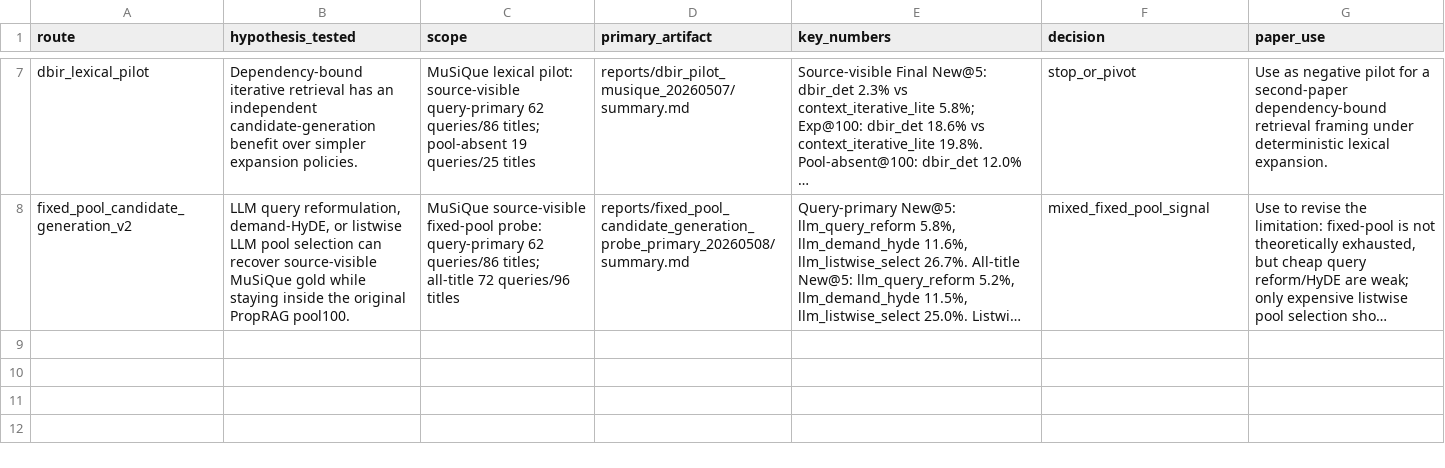
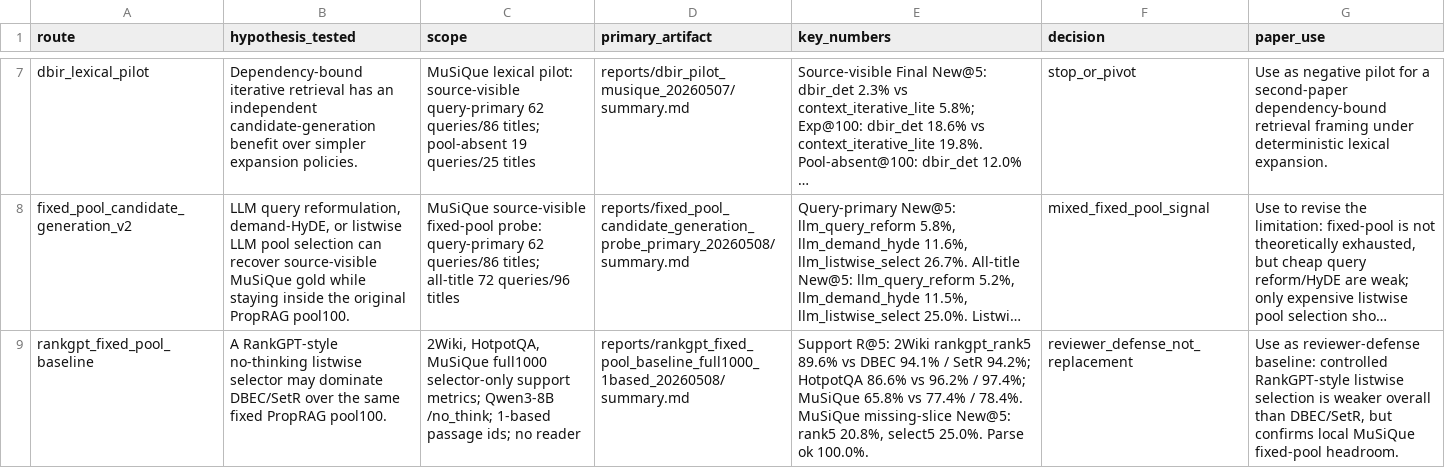
Before and after one commit to codesssss/HippoRAG, a CSV file: reports/musique_failure_synthesis_20260507/evidence_table.csv, drawn as a sheet; only a part is shown, gaps mark what is left out; long unchanged cells end in …; the diff names each change by its address in the sheet, - before the commit and + after, or states it on an @@ line.

Commit message:
add rankgpt fixed-pool baseline

```diff
--- a/reports/musique_failure_synthesis_20260507/evidence_table.csv
+++ b/reports/musique_failure_synthesis_20260507/evidence_table.csv
+row 9: rankgpt_fixed_pool_baseline | A RankGPT-style no-thinking listwise selector may dominate DBEC/SetR over the same fixed PropRAG pool100. | 2Wiki, HotpotQA, MuSiQue full1000 selector-only support metrics; Qwen3-8B /no_think; 1-based passage ids; no reader | reports/rankgpt_fixed_pool_baseline_full1000_1based_20260508/summary.md | Support R@5: 2Wiki rankgpt_rank5 89.6% vs DBEC 94.1% / SetR 94.2%; HotpotQA 86.6% vs 96.2% / 97.4%; MuSiQue 65.8% vs 77.4% / 78.4%. MuSiQue missing-slice New@5: rank5 20.8%, select5 25.0%. Parse ok 100.0%. | reviewer_defense_not_replacement | Use as reviewer-defense baseline: controlled RankGPT-style listwise selection is weaker overall than DBEC/SetR, but confirms local MuSiQue fixed-pool headroom.
```
Also changed, not shown: reports/musique_failure_synthesis_20260507/decision_matrix.csv, 11 other files.
